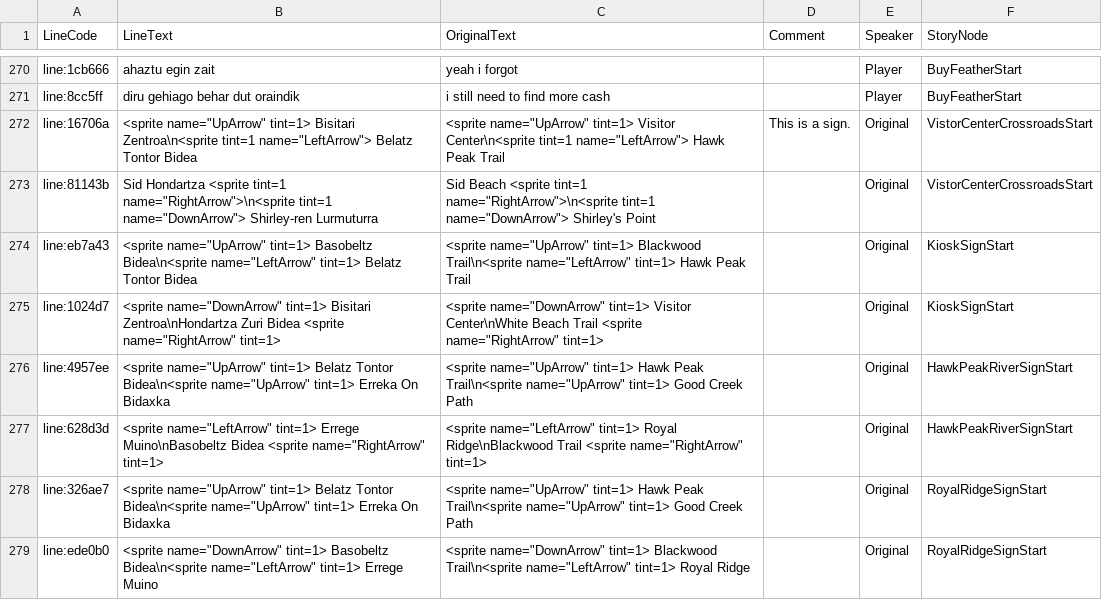
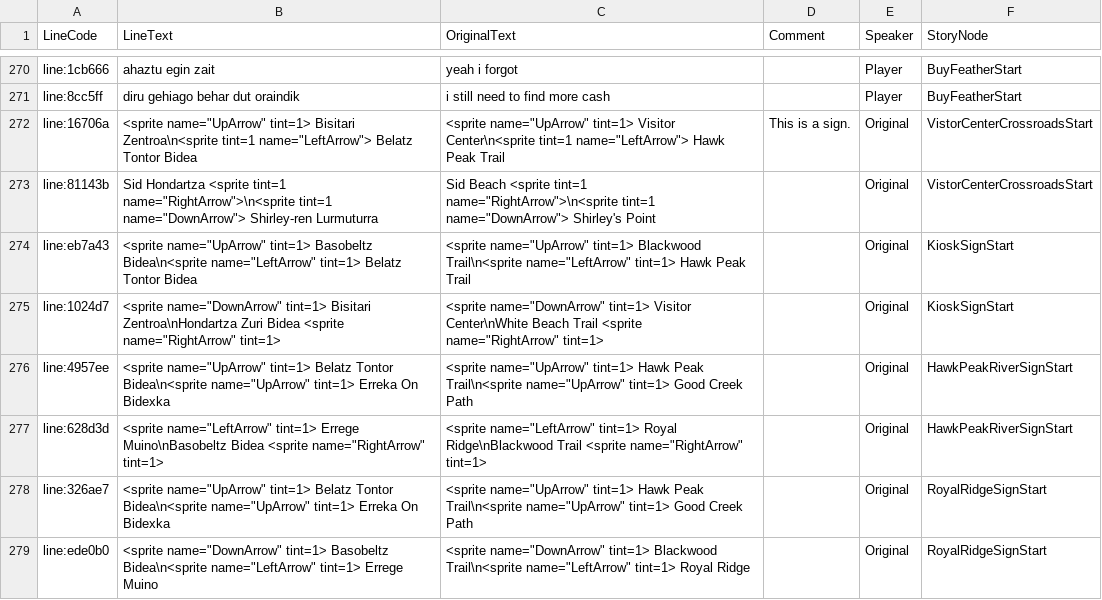
Before and after one commit to josuigoa/itzulpenak, a CSV file: a_short_hike/LANG_Euskara.yarn_lines.csv, drawn as a sheet; only a part is shown, gaps mark what is left out; the diff covers the shown part only.

Commit message:
[a_short_hike] zuzenketa batzuk

```diff
--- a/a_short_hike/LANG_Euskara.yarn_lines.csv
+++ b/a_short_hike/LANG_Euskara.yarn_lines.csv
@@ -275,5 +275,5 @@ line:eb7a43,"<sprite name=""UpArrow"" tint=1> Basobeltz Bidea\n<sprite name=""Le
 line:1024d7,"<sprite name=""DownArrow"" tint=1> Bisitari Zentroa\nHondartza Zuri Bidea <sprite name=""RightArrow"" tint=1>","<sprite name=""DownArrow"" tint=1> Visitor Center\nWhite Beach Trail <sprite name=""RightArrow"" tint=1>",,Original,KioskSignStart
-line:4957ee,"<sprite name=""UpArrow"" tint=1> Belatz Tontor Bidea\n<sprite name=""UpArrow"" tint=1> Erreka On Bidaxka","<sprite name=""UpArrow"" tint=1> Hawk Peak Trail\n<sprite name=""UpArrow"" tint=1> Good Creek Path",,Original,HawkPeakRiverSignStart
+line:4957ee,"<sprite name=""UpArrow"" tint=1> Belatz Tontor Bidea\n<sprite name=""UpArrow"" tint=1> Erreka On Bidexka","<sprite name=""UpArrow"" tint=1> Hawk Peak Trail\n<sprite name=""UpArrow"" tint=1> Good Creek Path",,Original,HawkPeakRiverSignStart
 line:628d3d,"<sprite name=""LeftArrow"" tint=1> Errege Muino\nBasobeltz Bidea <sprite name=""RightArrow"" tint=1>","<sprite name=""LeftArrow"" tint=1> Royal Ridge\nBlackwood Trail <sprite name=""RightArrow"" tint=1>",,Original,HawkPeakRiverSignStart
-line:326ae7,"<sprite name=""UpArrow"" tint=1> Belatz Tontor Bidea\n<sprite name=""UpArrow"" tint=1> Erreka On Bidaxka","<sprite name=""UpArrow"" tint=1> Hawk Peak Trail\n<sprite name=""UpArrow"" tint=1> Good Creek Path",,Original,RoyalRidgeSignStart
+line:326ae7,"<sprite name=""UpArrow"" tint=1> Belatz Tontor Bidea\n<sprite name=""UpArrow"" tint=1> Erreka On Bidexka","<sprite name=""UpArrow"" tint=1> Hawk Peak Trail\n<sprite name=""UpArrow"" tint=1> Good Creek Path",,Original,RoyalRidgeSignStart
 line:ede0b0,"<sprite name=""DownArrow"" tint=1> Basobeltz Bidea\n<sprite name=""LeftArrow"" tint=1> Errege Muino","<sprite name=""DownArrow"" tint=1> Blackwood Trail\n<sprite name=""LeftArrow"" tint=1> Royal Ridge",,Original,RoyalRidgeSignStart
```
Also changed, not shown: 22 edited cells elsewhere in this file.
